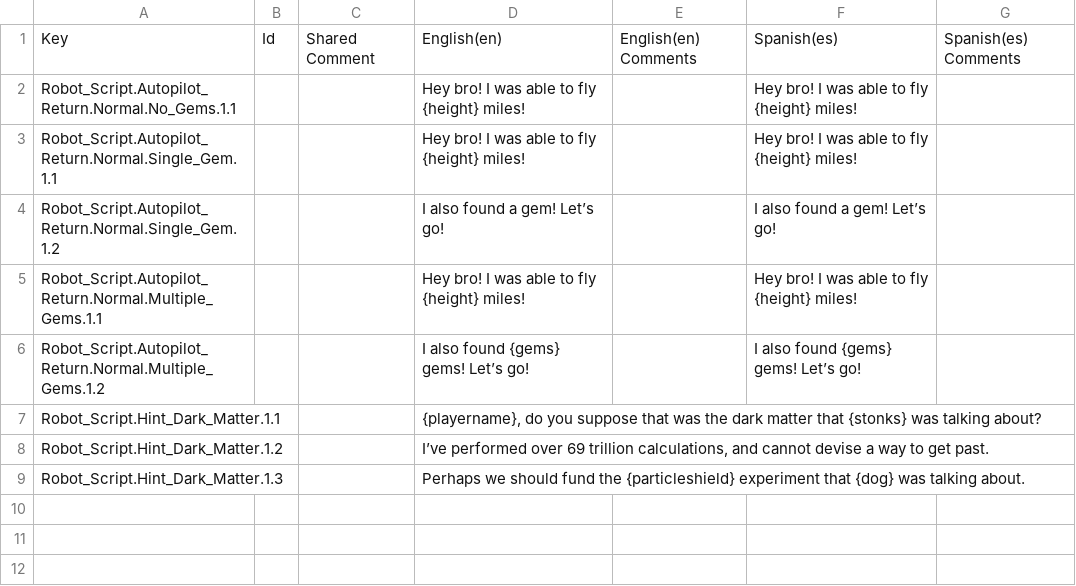
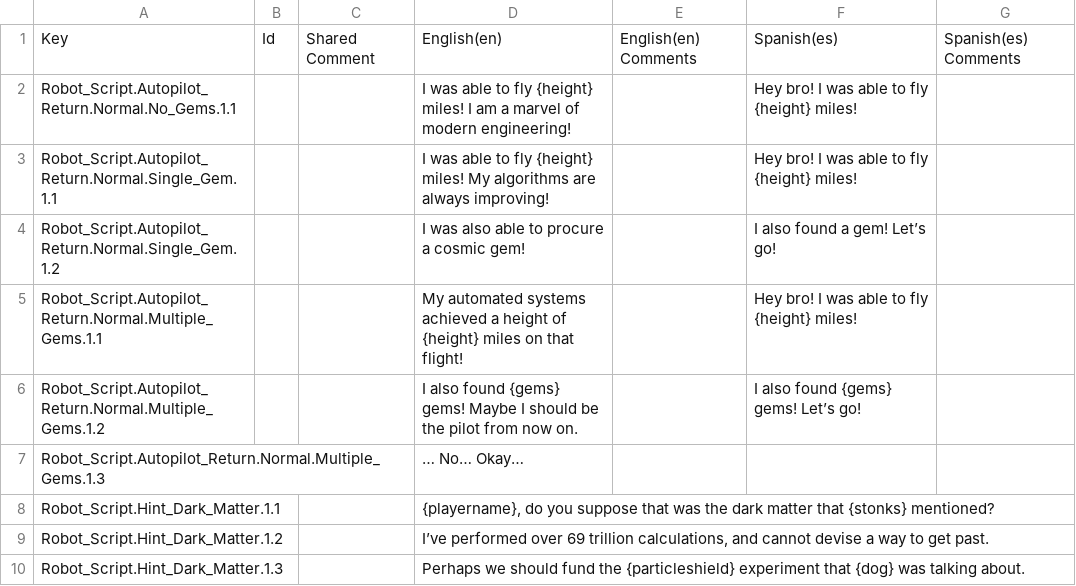
Before and after one commit to SPANZ1993/To_The_Moon, a CSV file: Assets/Localization/Localization_Csvs/Robot_Script.csv, drawn as a sheet.

```diff
--- a/Assets/Localization/Localization_Csvs/Robot_Script.csv
+++ b/Assets/Localization/Localization_Csvs/Robot_Script.csv
@@ -1,8 +1,9 @@
 Key,Id,Shared Comment,English(en),English(en) Comments,Spanish(es),Spanish(es) Comments
-Robot_Script.Autopilot_Return.Normal.No_Gems.1.1,,,Hey bro! I was able to fly {height} miles!,,Hey bro! I was able to fly {height} miles!,
-Robot_Script.Autopilot_Return.Normal.Single_Gem.1.1,,,Hey bro! I was able to fly {height} miles!,,Hey bro! I was able to fly {height} miles!,
-Robot_Script.Autopilot_Return.Normal.Single_Gem.1.2,,,I also found a gem! Let’s go!,,I also found a gem! Let’s go!,
-Robot_Script.Autopilot_Return.Normal.Multiple_Gems.1.1,,,Hey bro! I was able to fly {height} miles!,,Hey bro! I was able to fly {height} miles!,
-Robot_Script.Autopilot_Return.Normal.Multiple_Gems.1.2,,,I also found {gems} gems! Let’s go!,,I also found {gems} gems! Let’s go!,
-Robot_Script.Hint_Dark_Matter.1.1,,,"{playername}, do you suppose that was the dark matter that {stonks} was talking about?",,,
+Robot_Script.Autopilot_Return.Normal.No_Gems.1.1,,,I was able to fly {height} miles! I am a marvel of modern engineering!,,Hey bro! I was able to fly {height} miles!,
+Robot_Script.Autopilot_Return.Normal.Single_Gem.1.1,,,I was able to fly {height} miles! My algorithms are always improving!,,Hey bro! I was able to fly {height} miles!,
+Robot_Script.Autopilot_Return.Normal.Single_Gem.1.2,,,I was also able to procure a cosmic gem!,,I also found a gem! Let’s go!,
+Robot_Script.Autopilot_Return.Normal.Multiple_Gems.1.1,,,My automated systems achieved a height of {height} miles on that flight!,,Hey bro! I was able to fly {height} miles!,
+Robot_Script.Autopilot_Return.Normal.Multiple_Gems.1.2,,,I also found {gems} gems! Maybe I should be the pilot from now on.,,I also found {gems} gems! Let’s go!,
+Robot_Script.Autopilot_Return.Normal.Multiple_Gems.1.3,,,… No… Okay…,,,
+Robot_Script.Hint_Dark_Matter.1.1,,,"{playername}, do you suppose that was the dark matter that {stonks} mentioned?",,,
 Robot_Script.Hint_Dark_Matter.1.2,,,"I’ve performed over 69 trillion calculations, and cannot devise a way to get past.",,,
```
Also changed, not shown: 12 other files.
